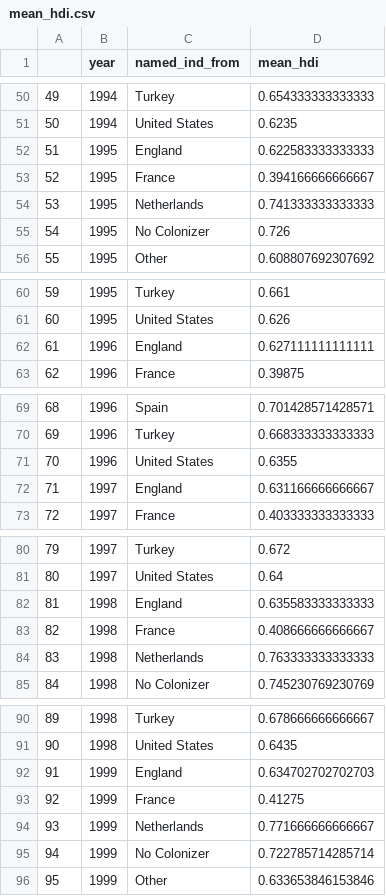
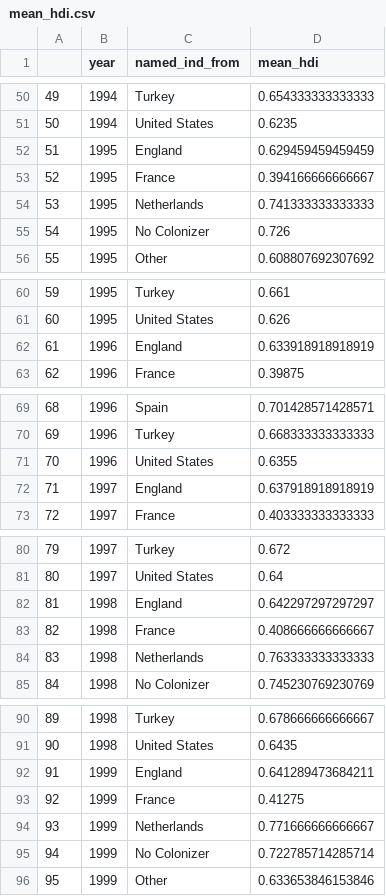
Before and after one commit to cshawah/Fingerprints_of_Colonization, a CSV file: Final_Project_Draft/mean_hdi.csv, drawn as a sheet; only a part is shown, gaps mark what is left out; the diff covers the shown part only.

```diff
--- a/Final_Project_Draft/mean_hdi.csv
+++ b/Final_Project_Draft/mean_hdi.csv
@@ -51,3 +51,3 @@
 "50",1994,"United States",0.6235
-"51",1995,"England",0.622583333333333
+"51",1995,"England",0.629459459459459
 "52",1995,"France",0.394166666666667
@@ -61,3 +61,3 @@
 "60",1995,"United States",0.626
-"61",1996,"England",0.627111111111111
+"61",1996,"England",0.633918918918919
 "62",1996,"France",0.39875
@@ -71,3 +71,3 @@
 "70",1996,"United States",0.6355
-"71",1997,"England",0.631166666666667
+"71",1997,"England",0.637918918918919
 "72",1997,"France",0.403333333333333
@@ -81,3 +81,3 @@
 "80",1997,"United States",0.64
-"81",1998,"England",0.635583333333333
+"81",1998,"England",0.642297297297297
 "82",1998,"France",0.408666666666667
@@ -91,3 +91,3 @@
 "90",1998,"United States",0.6435
-"91",1999,"England",0.634702702702703
+"91",1999,"England",0.641289473684211
 "92",1999,"France",0.41275
```
Also changed, not shown: 23 edited cells elsewhere in this file, Final_Project_Draft/cm_line_data.csv, Final_Project_Draft/gdp_line_data.csv, 8 other files.
